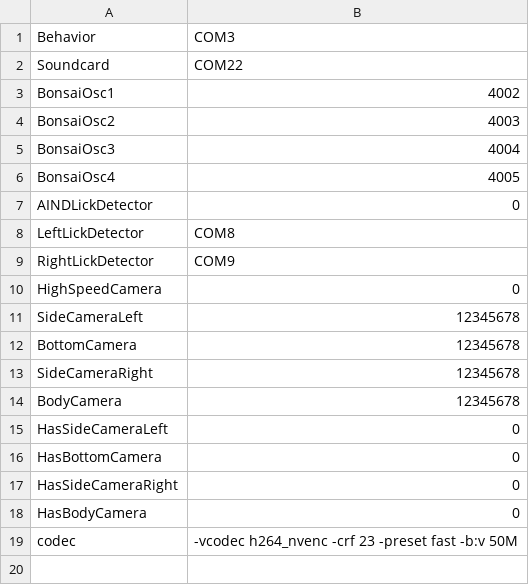
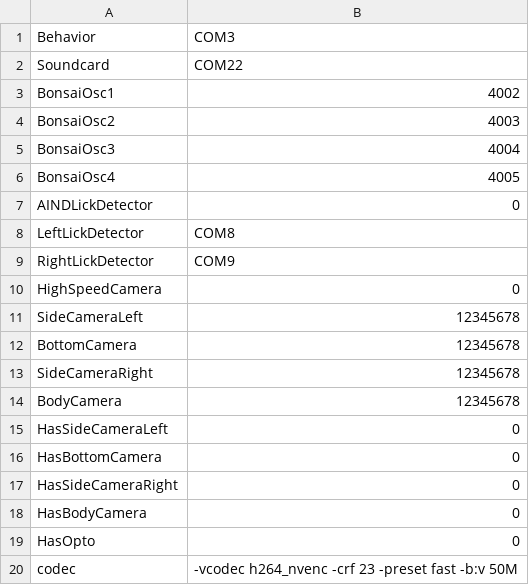
Before and after one commit to AllenNeuralDynamics/dynamic-foraging-task, a CSV file: src/setting_templates/Settings_box1.csv, drawn as a sheet.

```diff
--- a/src/setting_templates/Settings_box1.csv
+++ b/src/setting_templates/Settings_box1.csv
@@ -18,2 +18,3 @@ HasSideCameraRight,0
 HasBodyCamera,0
+HasOpto,0
 codec,-vcodec h264_nvenc -crf 23 -preset fast -b:v 50M
```
Also changed, not shown: src/setting_templates/Settings_box2.csv, src/setting_templates/Settings_box3.csv, 3 other files.
